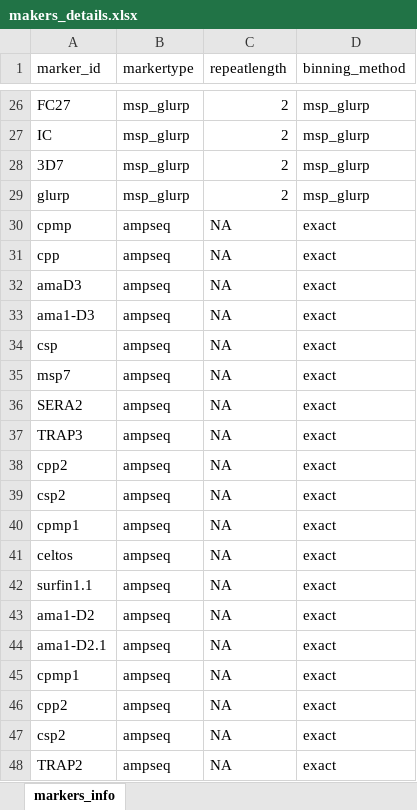
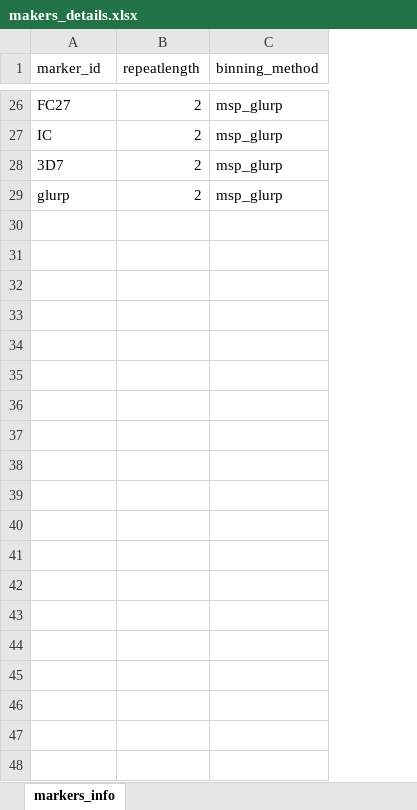
Before and after one commit to SwissTPH/MalReBay, an Excel workbook: inst/extdata/makers_details.xlsx, sheet markers_info, drawn as a sheet; only a part is shown, gaps mark what is left out; values as stored, in another font and other column widths than the file's, no borders; the diff covers the shown part only; the diff names each change by its address in the sheet, - before the commit and + after, or states it on an @@ line.

```diff
--- a/inst/extdata/makers_details.xlsx (sheet markers_info)
+++ b/inst/extdata/makers_details.xlsx (sheet markers_info)
-column B (markertype), rows 26-29: all msp_glurp
-row 30: cpmp | ampseq | NA | exact
-row 31: cpp | ampseq | NA | exact
-row 32: amaD3 | ampseq | NA | exact
-row 33: ama1-D3 | ampseq | NA | exact
-row 34: csp | ampseq | NA | exact
-row 35: msp7 | ampseq | NA | exact
-row 36: SERA2 | ampseq | NA | exact
-row 37: TRAP3 | ampseq | NA | exact
-row 38: cpp2 | ampseq | NA | exact
-row 39: csp2 | ampseq | NA | exact
-row 40: cpmp1 | ampseq | NA | exact
-row 41: celtos | ampseq | NA | exact
-row 42: surfin1.1 | ampseq | NA | exact
-row 43: ama1-D2 | ampseq | NA | exact
-row 44: ama1-D2.1 | ampseq | NA | exact
-row 45: cpmp1 | ampseq | NA | exact
-row 46: cpp2 | ampseq | NA | exact
-row 47: csp2 | ampseq | NA | exact
-row 48: TRAP2 | ampseq | NA | exact
```
Also changed, not shown: 16 removed rows elsewhere in this sheet, 12 other files.
